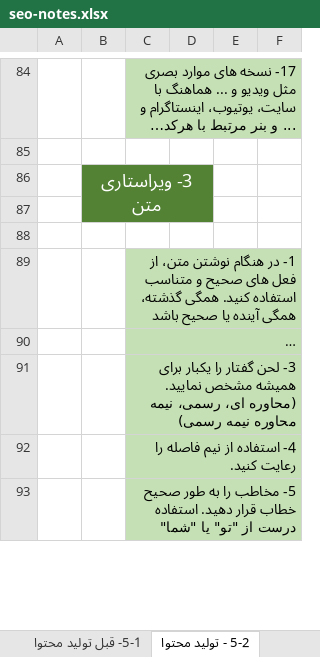
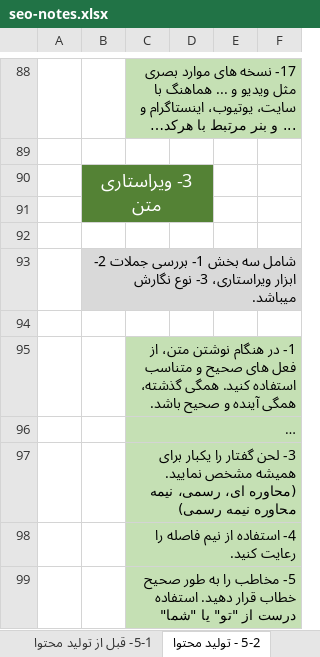
Before and after one commit to hossein-amirabadi/seo-notes, an Excel workbook: seo-notes.xlsx, sheet 5-2 - تولید محتوا, drawn as a sheet; only a part is shown, gaps mark what is left out; long unchanged cells end in …; values as stored, in another font and other column widths than the file's, no borders; charts and pictures not drawn; addresses are those after the commit; the diff covers the shown part only; the diff names each change by its address in the sheet, - before the commit and + after, or states it on an @@ line.

```diff
--- a/seo-notes.xlsx (sheet 5-2 - تولید محتوا)
+++ b/seo-notes.xlsx (sheet 5-2 - تولید محتوا)
-sheet tab: 5-1- قبل تولید محتوا
+sheet tab: 5-1- قبل از تولید محتوا
+row 93:  | شامل سه بخش 1- بررسی جملات 2- ابزار ویراستاری، 3- نوع نگارش میباشد.
+row 94: (empty)
-C95: …همگی آینده یا صحیح باشد
+C95: …همگی آینده و صحیح باشد.
```
Also changed, not shown: 9 added rows, 22 edited cells, cell formats and merged cells elsewhere in this sheet, sheet 5-1- قبل از تولید محتوا, charts or pictures.
